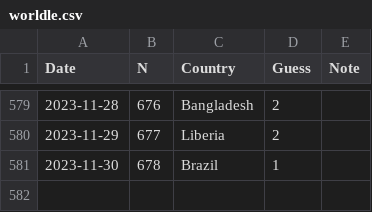
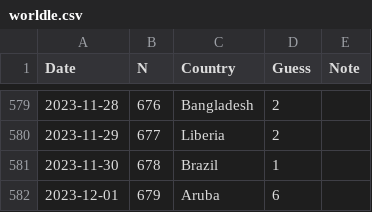
Before and after one commit to spkaluzny/mydata, a CSV file: data/worldle.csv, drawn as a sheet; only a part is shown, gaps mark what is left out; the diff names each change by its address in the sheet, - before the commit and + after, or states it on an @@ line.

Commit message:
Added new observation

```diff
--- a/data/worldle.csv
+++ b/data/worldle.csv
+row 582: 2023-12-01 | 679 | Aruba | 6
```
